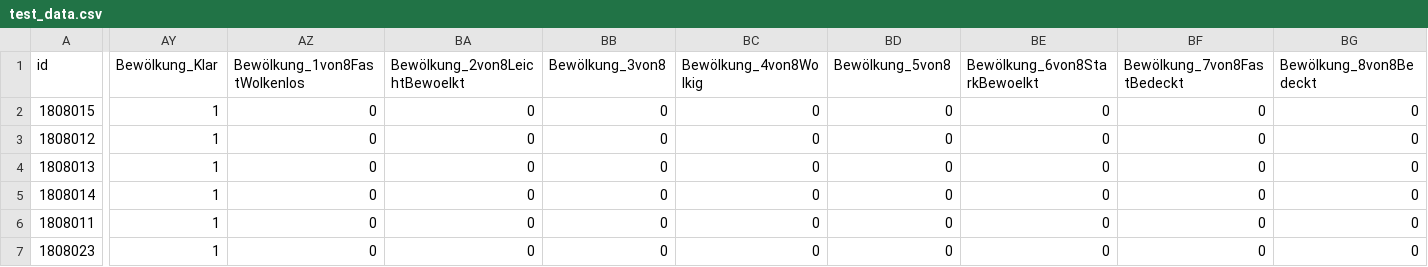
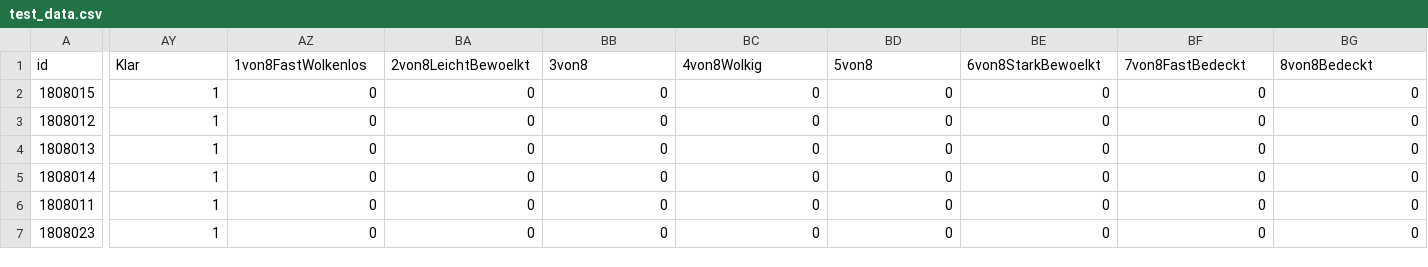
Before and after one commit to clarabri/machine_learning_submission, a CSV file: 0_DataPreparation/data/test_data.csv, drawn as a sheet; only a part is shown, gaps mark what is left out; the diff names each change by its address in the sheet, - before the commit and + after, or states it on an @@ line.

```diff
--- a/0_DataPreparation/data/test_data.csv
+++ b/0_DataPreparation/data/test_data.csv
-AY1: Bewölkung_Klar
+AY1: Klar
-AZ1: Bewölkung_1von8FastWolkenlos
+AZ1: 1von8FastWolkenlos
-BA1: Bewölkung_2von8LeichtBewoelkt
+BA1: 2von8LeichtBewoelkt
-BB1: Bewölkung_3von8
+BB1: 3von8
-BC1: Bewölkung_4von8Wolkig
+BC1: 4von8Wolkig
-BD1: Bewölkung_5von8
+BD1: 5von8
-BE1: Bewölkung_6von8StarkBewoelkt
+BE1: 6von8StarkBewoelkt
-BF1: Bewölkung_7von8FastBedeckt
+BF1: 7von8FastBedeckt
-BG1: Bewölkung_8von8Bedeckt
+BG1: 8von8Bedeckt
```
Also changed, not shown: 0_DataPreparation/data/validation_data.csv, 3 other files.
